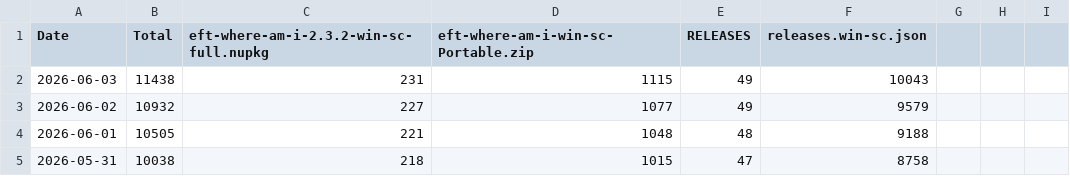
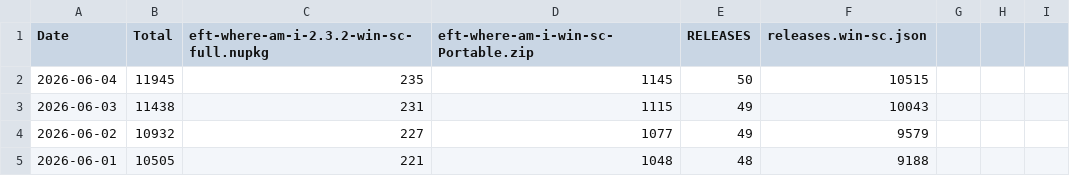
Before and after one commit to nowimarrive/github-release-monitor-fork, a CSV file: eft-where-am-i/eft-where-am-i_v2.3.2.csv, drawn as a sheet; only a part is shown; the shorter side is filled out with more unchanged rows; the diff names each change by its address in the sheet, - before the commit and + after, or states it on an @@ line.

```diff
--- a/eft-where-am-i/eft-where-am-i_v2.3.2.csv
+++ b/eft-where-am-i/eft-where-am-i_v2.3.2.csv
+row 2: 2026-06-04 | 11945 | 235 | 1145 | 50 | 10515
```
Also changed, not shown: eft-where-am-i/eft-where-am-i_v2.0.csv, eft-where-am-i/eft-where-am-i_v2.1.csv, 17 other files.
